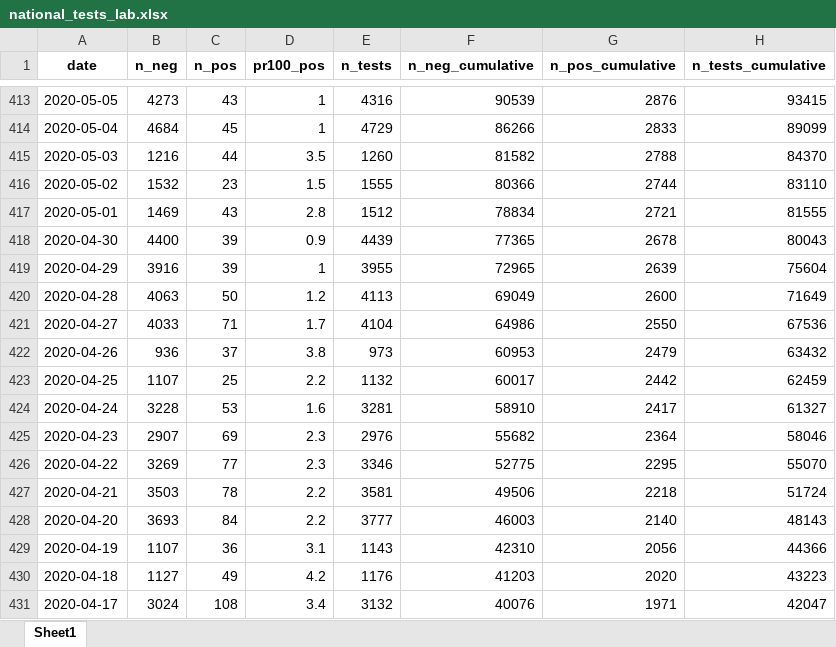
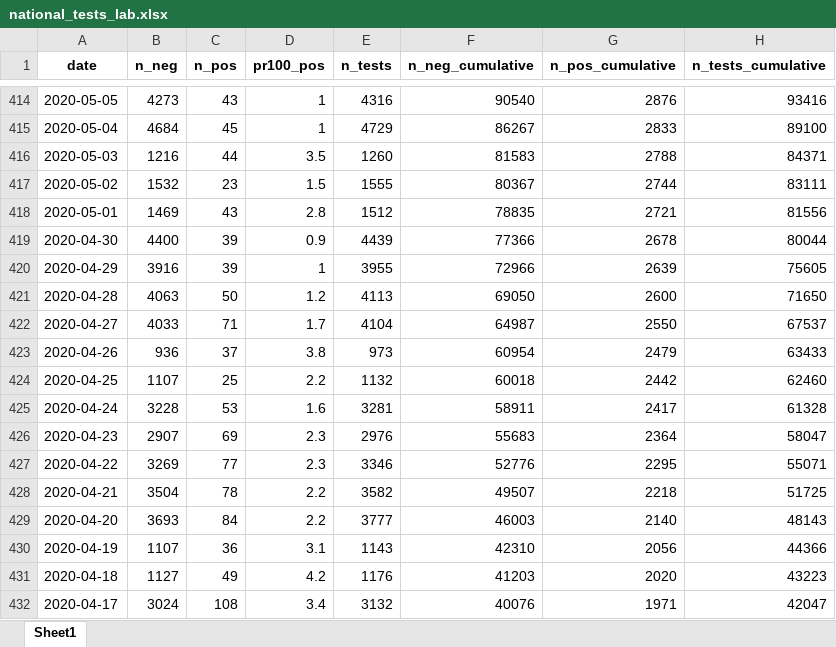
Before and after one commit to minrk/covid19-nor-data, an Excel workbook: data/03_covid_tests/national_tests_lab.xlsx, sheet Sheet1, drawn as a sheet; only a part is shown, gaps mark what is left out; values as stored, in another font and other column widths than the file's, no borders; addresses are those after the commit; the diff covers the shown part only; the diff names each change by its address in the sheet, - before the commit and + after, or states it on an @@ line.

```diff
--- a/data/03_covid_tests/national_tests_lab.xlsx (sheet Sheet1)
+++ b/data/03_covid_tests/national_tests_lab.xlsx (sheet Sheet1)
-F414 (n_neg_cumulative): 90539
+F414 (n_neg_cumulative): 90540
-H414 (n_tests_cumulative): 93415
+H414 (n_tests_cumulative): 93416
-F415 (n_neg_cumulative): 86266
+F415 (n_neg_cumulative): 86267
-H415 (n_tests_cumulative): 89099
+H415 (n_tests_cumulative): 89100
-F416 (n_neg_cumulative): 81582
+F416 (n_neg_cumulative): 81583
-H416 (n_tests_cumulative): 84370
+H416 (n_tests_cumulative): 84371
-F417 (n_neg_cumulative): 80366
+F417 (n_neg_cumulative): 80367
-H417 (n_tests_cumulative): 83110
+H417 (n_tests_cumulative): 83111
-F418 (n_neg_cumulative): 78834
+F418 (n_neg_cumulative): 78835
-H418 (n_tests_cumulative): 81555
+H418 (n_tests_cumulative): 81556
-F419 (n_neg_cumulative): 77365
+F419 (n_neg_cumulative): 77366
-H419 (n_tests_cumulative): 80043
+H419 (n_tests_cumulative): 80044
-F420 (n_neg_cumulative): 72965
+F420 (n_neg_cumulative): 72966
-H420 (n_tests_cumulative): 75604
+H420 (n_tests_cumulative): 75605
-F421 (n_neg_cumulative): 69049
+F421 (n_neg_cumulative): 69050
-H421 (n_tests_cumulative): 71649
+H421 (n_tests_cumulative): 71650
-F422 (n_neg_cumulative): 64986
+F422 (n_neg_cumulative): 64987
-H422 (n_tests_cumulative): 67536
+H422 (n_tests_cumulative): 67537
-F423 (n_neg_cumulative): 60953
+F423 (n_neg_cumulative): 60954
-H423 (n_tests_cumulative): 63432
+H423 (n_tests_cumulative): 63433
-F424 (n_neg_cumulative): 60017
+F424 (n_neg_cumulative): 60018
-H424 (n_tests_cumulative): 62459
+H424 (n_tests_cumulative): 62460
-F425 (n_neg_cumulative): 58910
+F425 (n_neg_cumulative): 58911
-H425 (n_tests_cumulative): 61327
+H425 (n_tests_cumulative): 61328
-F426 (n_neg_cumulative): 55682
+F426 (n_neg_cumulative): 55683
-H426 (n_tests_cumulative): 58046
+H426 (n_tests_cumulative): 58047
-F427 (n_neg_cumulative): 52775
+F427 (n_neg_cumulative): 52776
-H427 (n_tests_cumulative): 55070
+H427 (n_tests_cumulative): 55071
-B428 (n_neg): 3503
+B428 (n_neg): 3504
-E428 (n_tests): 3581
+E428 (n_tests): 3582
-F428 (n_neg_cumulative): 49506
+F428 (n_neg_cumulative): 49507
-H428 (n_tests_cumulative): 51724
+H428 (n_tests_cumulative): 51725
```
Also changed, not shown: 1 added row and 953 edited cells elsewhere in this sheet, data/03_covid_tests/national_tests.xlsx, data/04_deaths/deaths_total_fhi.xlsx, 3 other files.
